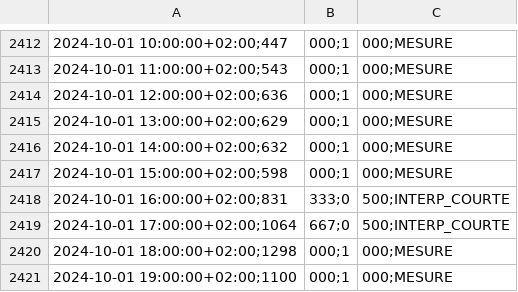
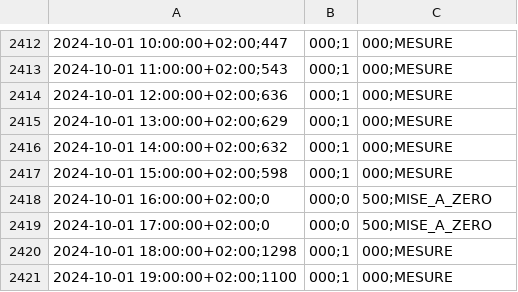
Before and after one commit to Clem-fou/traitement_cdc_acc, a CSV file: src/sortie/sortie_19945586009288.csv, drawn as a sheet; only a part is shown, gaps mark what is left out; removed rows and columns are numbered as before the commit, all else as after; the diff names each change by its address in the sheet, - before the commit and + after, or states it on an @@ line.

Commit message:
comblement lacune avec ajout mise à zéro consigne

```diff
--- a/src/sortie/sortie_19945586009288.csv
+++ b/src/sortie/sortie_19945586009288.csv
-row 2418: 2024-10-01 16:00:00+02:00;831 | 333;0 | 500;INTERP_COURTE
-row 2419: 2024-10-01 17:00:00+02:00;1064 | 667;0 | 500;INTERP_COURTE
+row 2418: 2024-10-01 16:00:00+02:00;0 | 000;0 | 500;MISE_A_ZERO
+row 2419: 2024-10-01 17:00:00+02:00;0 | 000;0 | 500;MISE_A_ZERO
```
Also changed, not shown: 3 other files.
